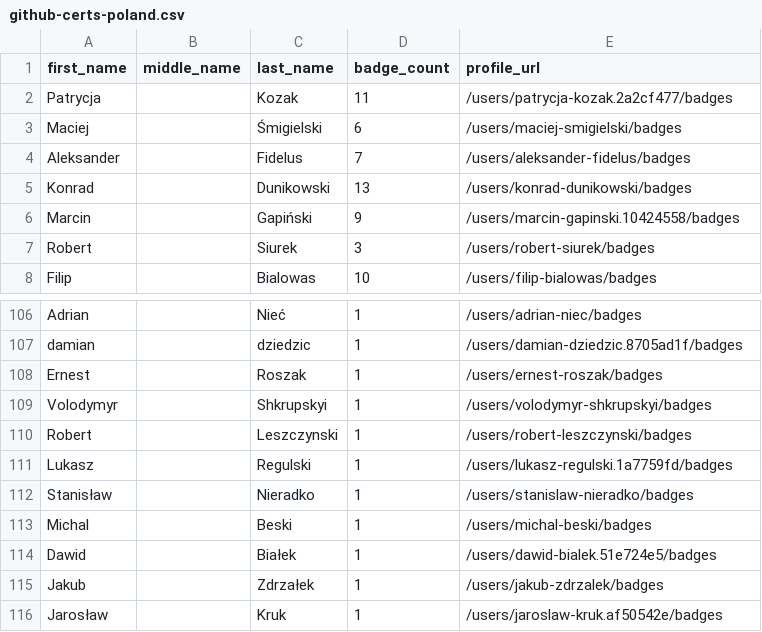
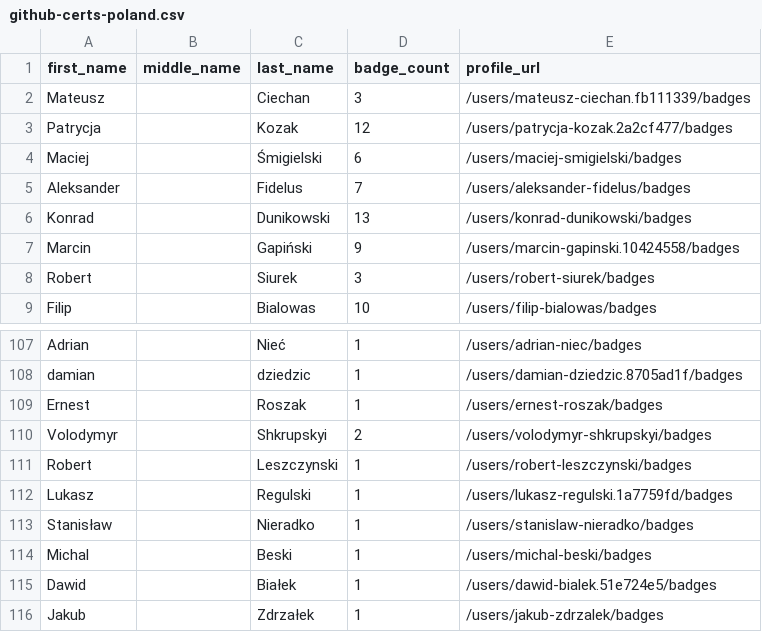
Before and after one commit to Joas707/github-certification-ranking-fork, a CSV file: datasource/github-certs-poland.csv, drawn as a sheet; only a part is shown, gaps mark what is left out; the shorter side is filled out with more unchanged rows.

```diff
--- a/datasource/github-certs-poland.csv
+++ b/datasource/github-certs-poland.csv
@@ -1,3 +1,4 @@
 first_name,middle_name,last_name,badge_count,profile_url
-Patrycja,,Kozak,11,/users/patrycja-kozak.2a2cf477/badges
+Mateusz,,Ciechan,3,/users/mateusz-ciechan.fb111339/badges
+Patrycja,,Kozak,12,/users/patrycja-kozak.2a2cf477/badges
 Maciej,,Śmigielski,6,/users/maciej-smigielski/badges
@@ -108,3 +109,3 @@ damian,,dziedzic,1,/users/damian-dziedzic.8705ad1f/badges
 Ernest,,Roszak,1,/users/ernest-roszak/badges
-Volodymyr,,Shkrupskyi,1,/users/volodymyr-shkrupskyi/badges
+Volodymyr,,Shkrupskyi,2,/users/volodymyr-shkrupskyi/badges
 Robert,,Leszczynski,1,/users/robert-leszczynski/badges
```
Also changed, not shown: datasource/github-certs-armenia.csv, datasource/github-certs-brazil.csv, 39 other files.
